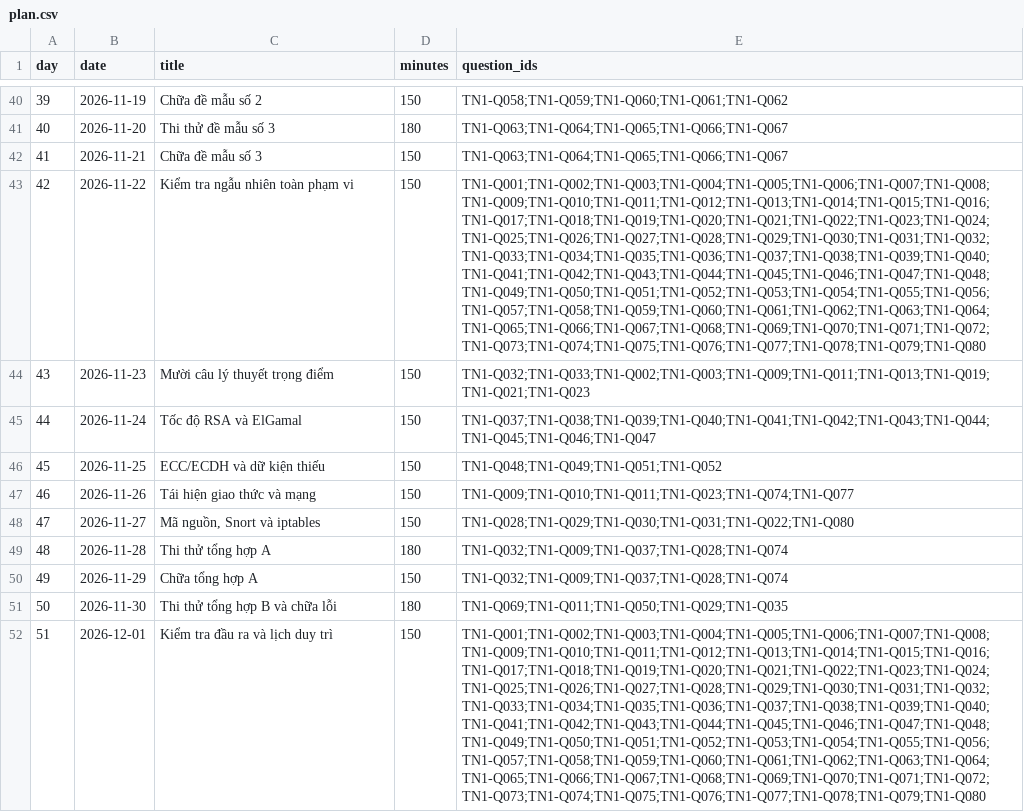
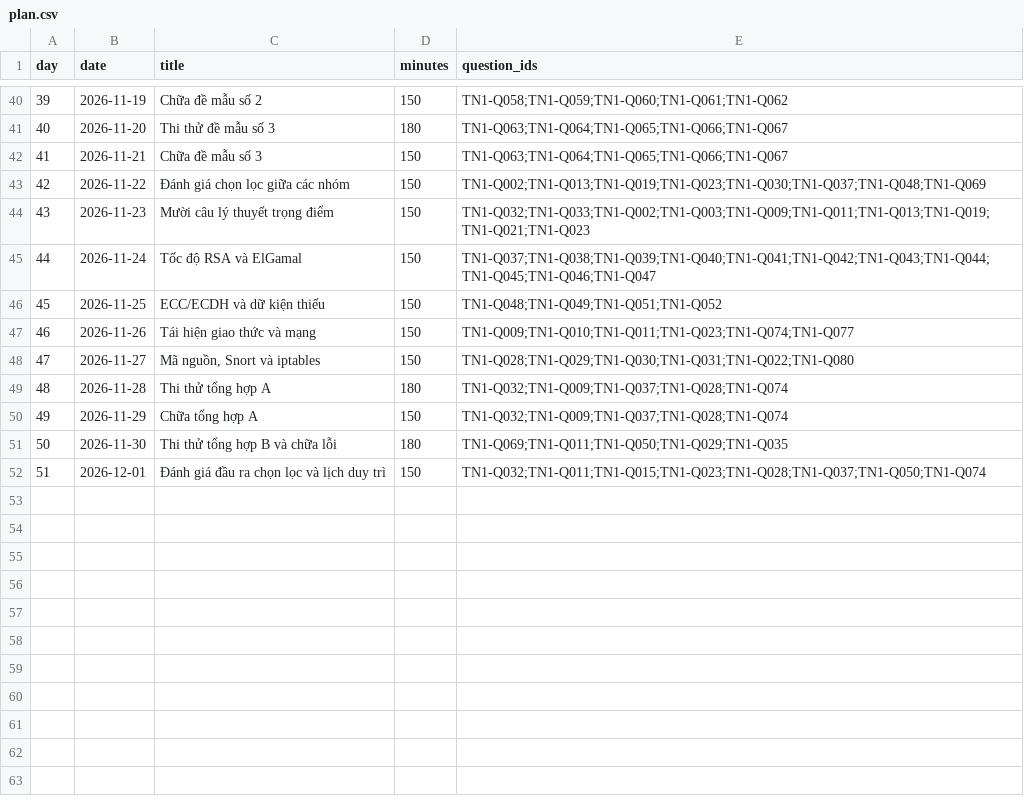
Before and after one commit to Minhlike/ON_THI_TN1, a CSV file: study_app/content/plan.csv, drawn as a sheet; only a part is shown, gaps mark what is left out; the diff names each change by its address in the sheet, - before the commit and + after, or states it on an @@ line.

```diff
--- a/study_app/content/plan.csv
+++ b/study_app/content/plan.csv
-C43 (title): Kiểm tra ngẫu nhiên toàn phạm vi
+C43 (title): Đánh giá chọn lọc giữa các nhóm
-E43 (question_ids): TN1-Q001;TN1-Q002;TN1-Q003;TN1-Q004;TN1-Q005;TN1-Q006;TN1-Q007;TN1-Q008;TN1-Q009;TN1-Q010;TN1-Q011;TN1-Q012;TN1-Q013;TN1-Q014;TN1-Q015;TN1-Q016;TN1-Q017;TN1-Q018;TN1-Q019;TN1-Q020;TN1-Q021;TN1-Q022;TN1-Q023;TN1-Q024;TN1-Q025;TN1-Q026;TN1-Q027;TN1-Q028;TN1-Q029;TN1-Q030;TN1-Q031;TN1-Q032;TN1-Q033;TN1-Q034;TN1-Q035;TN1-Q036;TN1-Q037;TN1-Q038;TN1-Q039;TN1-Q040;TN1-Q041;TN1-Q042;TN1-Q043;TN1-Q044;TN1-Q045;TN1-Q046;TN1-Q047;TN1-Q048;TN1-Q049;TN1-Q050;TN1-Q051;TN1-Q052;TN1-Q053;TN1-Q054;TN1-Q055;TN1-Q056;TN1-Q057;TN1-Q058;TN1-Q059;TN1-Q060;TN1-Q061;TN1-Q062;TN1-Q063;TN1-Q064;TN1-Q065;TN1-Q066;TN1-Q067;TN1-Q068;TN1-Q069;TN1-Q070;TN1-Q071;TN1-Q072;TN1-Q073;TN1-Q074;TN1-Q075;TN1-Q076;TN1-Q077;TN1-Q078;TN1-Q079;TN1-Q080
+E43 (question_ids): TN1-Q002;TN1-Q013;TN1-Q019;TN1-Q023;TN1-Q030;TN1-Q037;TN1-Q048;TN1-Q069
-C52 (title): Kiểm tra đầu ra và lịch duy trì
+C52 (title): Đánh giá đầu ra chọn lọc và lịch duy trì
-E52 (question_ids): TN1-Q001;TN1-Q002;TN1-Q003;TN1-Q004;TN1-Q005;TN1-Q006;TN1-Q007;TN1-Q008;TN1-Q009;TN1-Q010;TN1-Q011;TN1-Q012;TN1-Q013;TN1-Q014;TN1-Q015;TN1-Q016;TN1-Q017;TN1-Q018;TN1-Q019;TN1-Q020;TN1-Q021;TN1-Q022;TN1-Q023;TN1-Q024;TN1-Q025;TN1-Q026;TN1-Q027;TN1-Q028;TN1-Q029;TN1-Q030;TN1-Q031;TN1-Q032;TN1-Q033;TN1-Q034;TN1-Q035;TN1-Q036;TN1-Q037;TN1-Q038;TN1-Q039;TN1-Q040;TN1-Q041;TN1-Q042;TN1-Q043;TN1-Q044;TN1-Q045;TN1-Q046;TN1-Q047;TN1-Q048;TN1-Q049;TN1-Q050;TN1-Q051;TN1-Q052;TN1-Q053;TN1-Q054;TN1-Q055;TN1-Q056;TN1-Q057;TN1-Q058;TN1-Q059;TN1-Q060;TN1-Q061;TN1-Q062;TN1-Q063;TN1-Q064;TN1-Q065;TN1-Q066;TN1-Q067;TN1-Q068;TN1-Q069;TN1-Q070;TN1-Q071;TN1-Q072;TN1-Q073;TN1-Q074;TN1-Q075;TN1-Q076;TN1-Q077;TN1-Q078;TN1-Q079;TN1-Q080
+E52 (question_ids): TN1-Q032;TN1-Q011;TN1-Q015;TN1-Q023;TN1-Q028;TN1-Q037;TN1-Q050;TN1-Q074
```
Also changed, not shown: study_app/content/coverage.csv, 40 other files.
